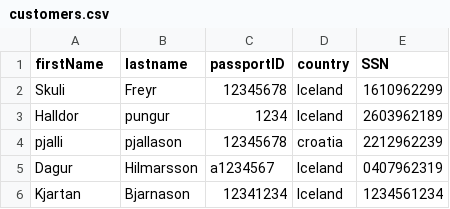
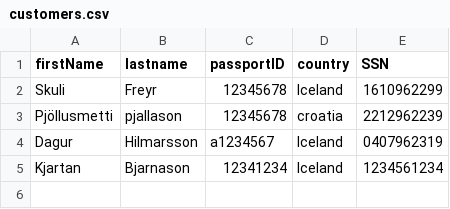
Before and after one commit to Alvarlegur/Isbilar_1.0, a CSV file: data/customers.csv, drawn as a sheet.

Commit message:
asdasd

```diff
--- a/data/customers.csv
+++ b/data/customers.csv
@@ -2,4 +2,3 @@ firstName,lastname,passportID,country,SSN
 Skuli,Freyr,12345678,Iceland,1610962299
-Halldor,pungur,1234,Iceland,2603962189
-pjalli,pjallason,12345678,croatia,2212962239
+Pjöllusmetti,pjallason,12345678,croatia,2212962239
 Dagur,Hilmarsson,a1234567,Iceland,0407962319
```
